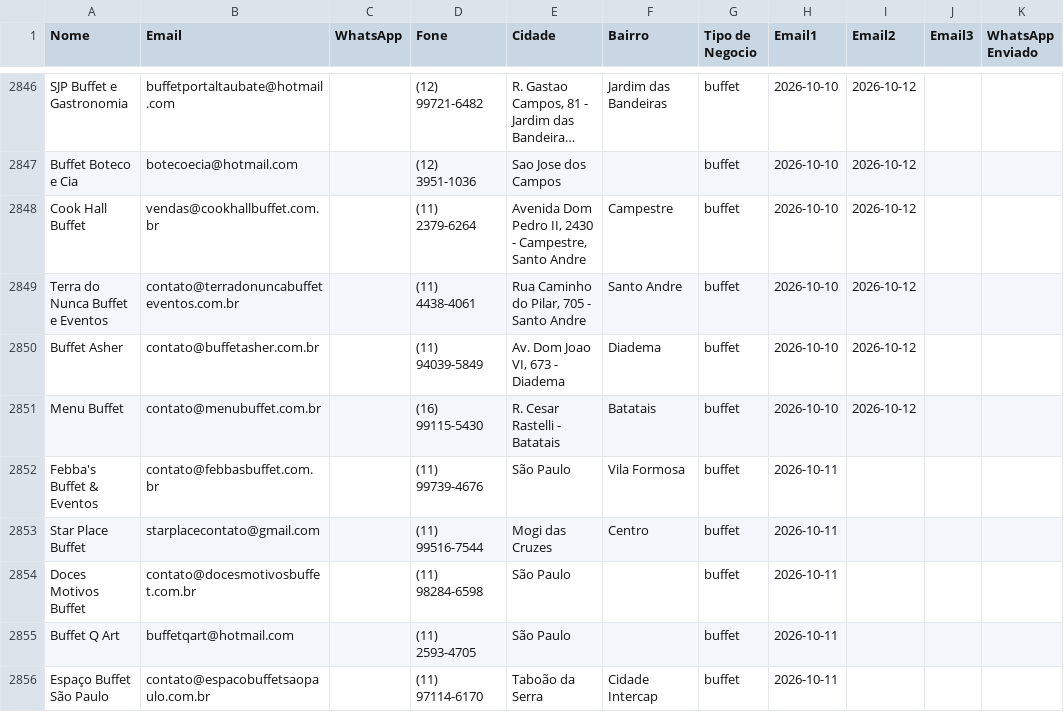
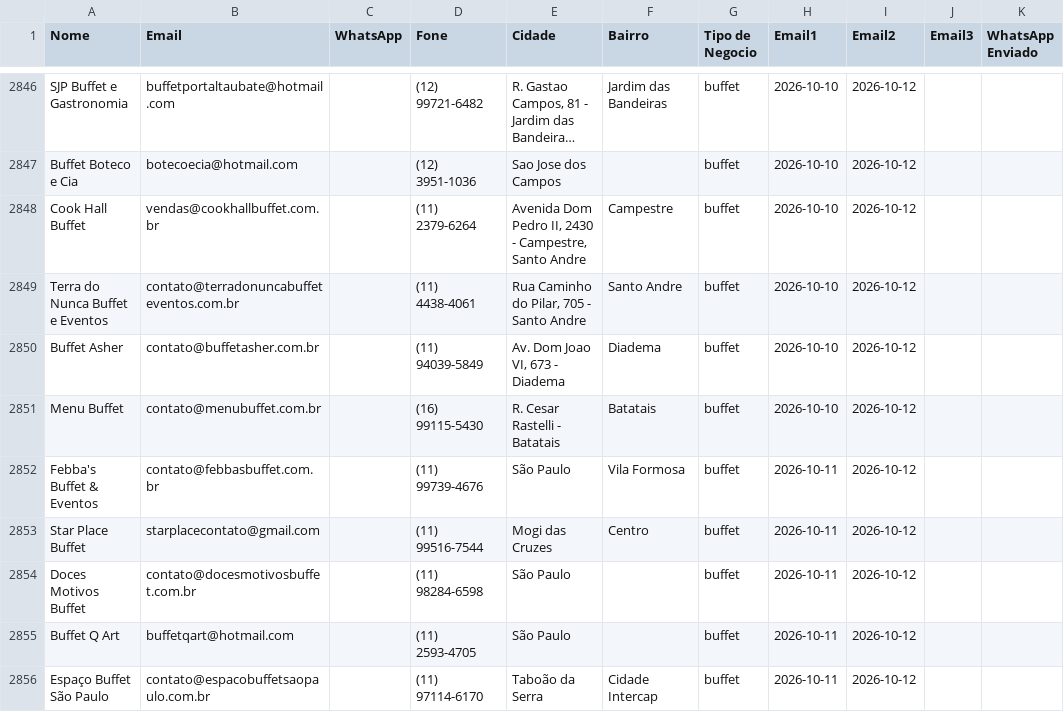
Before and after one commit to gustavorotatori-svg/Pindorama, a CSV file: planilha-clientes.csv, drawn as a sheet; only a part is shown, gaps mark what is left out; long unchanged cells end in ….

```diff
--- a/planilha-clientes.csv
+++ b/planilha-clientes.csv
@@ -2851,6 +2851,6 @@ Buffet Asher;contato@buffetasher.com.br;;(11) 94039-5849;Av. Dom Joao VI, 673 -
 Menu Buffet;contato@menubuffet.com.br;;(16) 99115-5430;R. Cesar Rastelli - Batatais;Batatais;buffet;2026-10-10;2026-10-12;;
-Febba's Buffet & Eventos;contato@febbasbuffet.com.br;;(11) 99739-4676;São Paulo;Vila Formosa;buffet;2026-10-11;;;
-Star Place Buffet;starplacecontato@gmail.com;;(11) 99516-7544;Mogi das Cruzes;Centro;buffet;2026-10-11;;;
-Doces Motivos Buffet;contato@docesmotivosbuffet.com.br;;(11) 98284-6598;São Paulo;;buffet;2026-10-11;;;
-Buffet Q Art;buffetqart@hotmail.com;;(11) 2593-4705;São Paulo;;buffet;2026-10-11;;;
-Espaço Buffet São Paulo;contato@espacobuffetsaopaulo.com.br;;(11) 97114-6170;Taboão da Serra;Cidade Intercap;buffet;2026-10-11;;;
+Febba's Buffet & Eventos;contato@febbasbuffet.com.br;;(11) 99739-4676;São Paulo;Vila Formosa;buffet;2026-10-11;2026-10-12;;
+Star Place Buffet;starplacecontato@gmail.com;;(11) 99516-7544;Mogi das Cruzes;Centro;buffet;2026-10-11;2026-10-12;;
+Doces Motivos Buffet;contato@docesmotivosbuffet.com.br;;(11) 98284-6598;São Paulo;;buffet;2026-10-11;2026-10-12;;
+Buffet Q Art;buffetqart@hotmail.com;;(11) 2593-4705;São Paulo;;buffet;2026-10-11;2026-10-12;;
+Espaço Buffet São Paulo;contato@espacobuffetsaopaulo.com.br;;(11) 97114-6170;Taboão da Serra;Cidade Intercap;buffet;2026-10-11;2026-10-12;;
```
Also changed, not shown: 2 other files.
